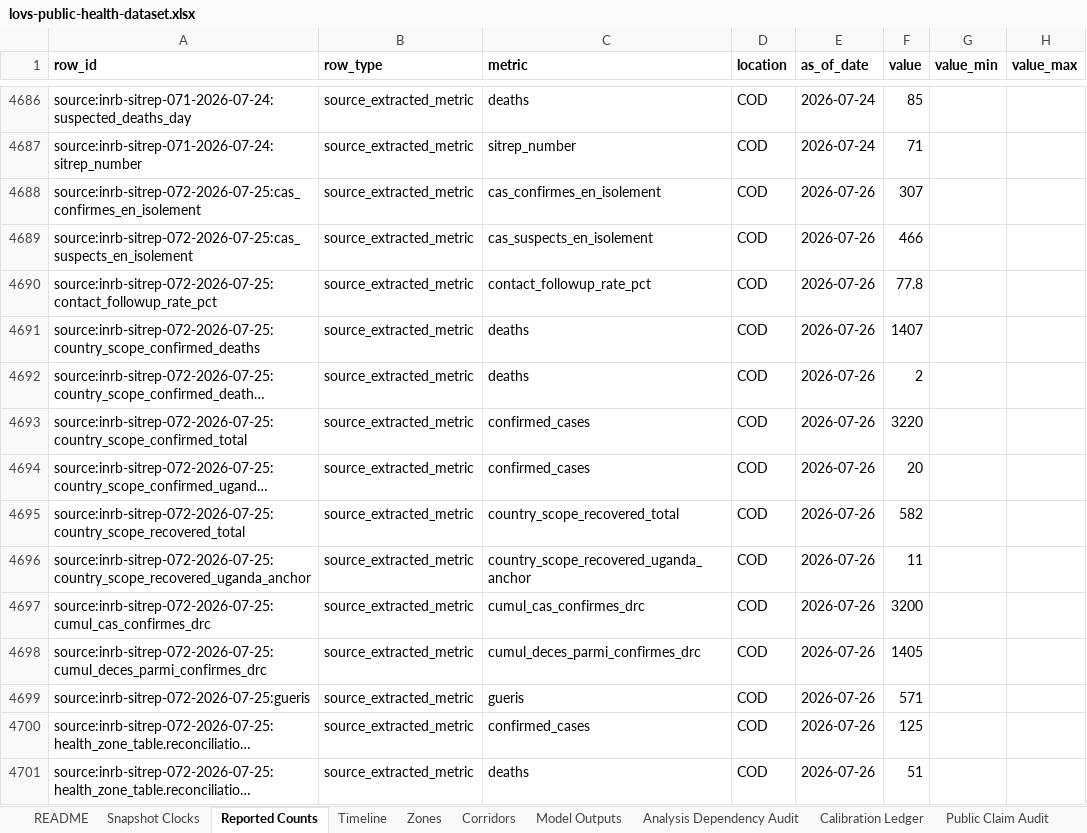
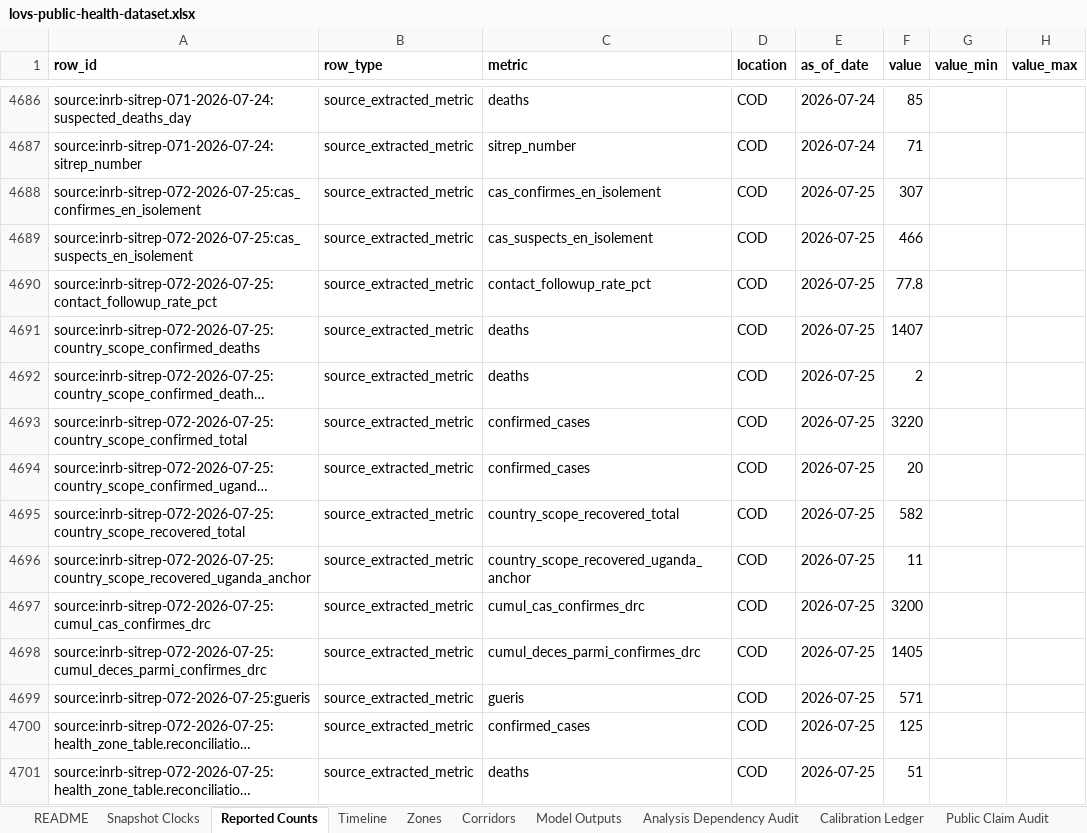
Before and after one commit to ArcedeDev/bdbv-2026-lovs, an Excel workbook: deliverables/public-health-dataset/lovs-public-health-dataset.xlsx, sheet Reported Counts, drawn as a sheet; only a part is shown, gaps mark what is left out; long unchanged cells end in …; values as stored, in another font and other column widths than the file's, no borders; the diff covers the shown part only; the diff names each change by its address in the sheet, - before the commit and + after, or states it on an @@ line.

```diff
--- a/deliverables/public-health-dataset/lovs-public-health-dataset.xlsx (sheet Reported Counts)
+++ b/deliverables/public-health-dataset/lovs-public-health-dataset.xlsx (sheet Reported Counts)
-E4688:E4701 (as_of_date): 2026-07-26
+E4688:E4701 (as_of_date): 2026-07-25
```
Also changed, not shown: 1 added row and 57 edited cells elsewhere in this sheet, sheet Timeline, sheet Snapshot Clocks, 13 other files.
